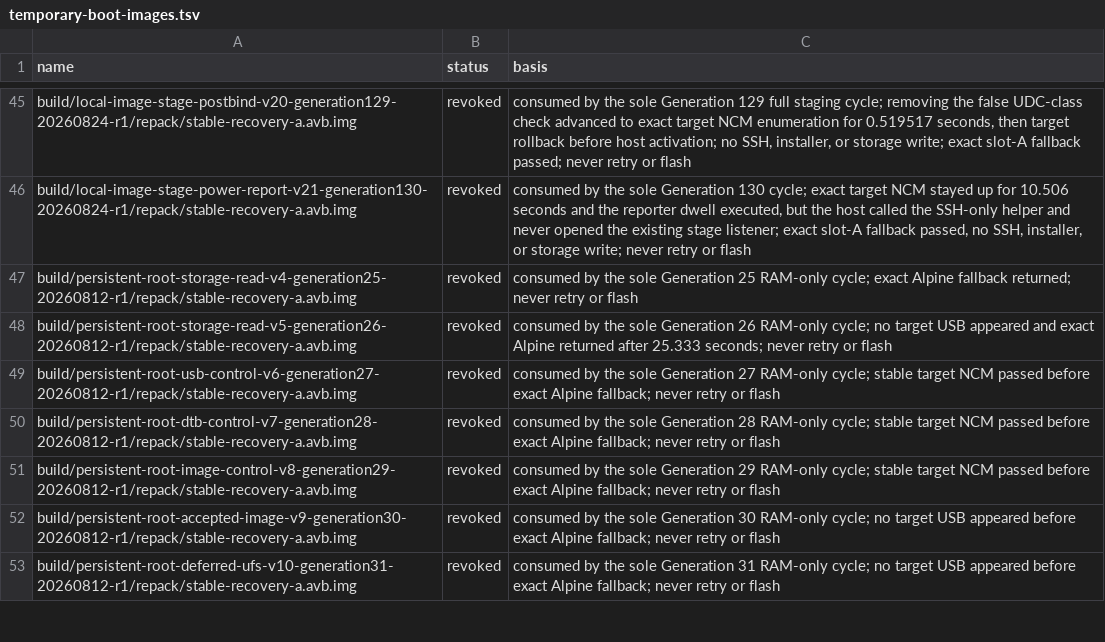
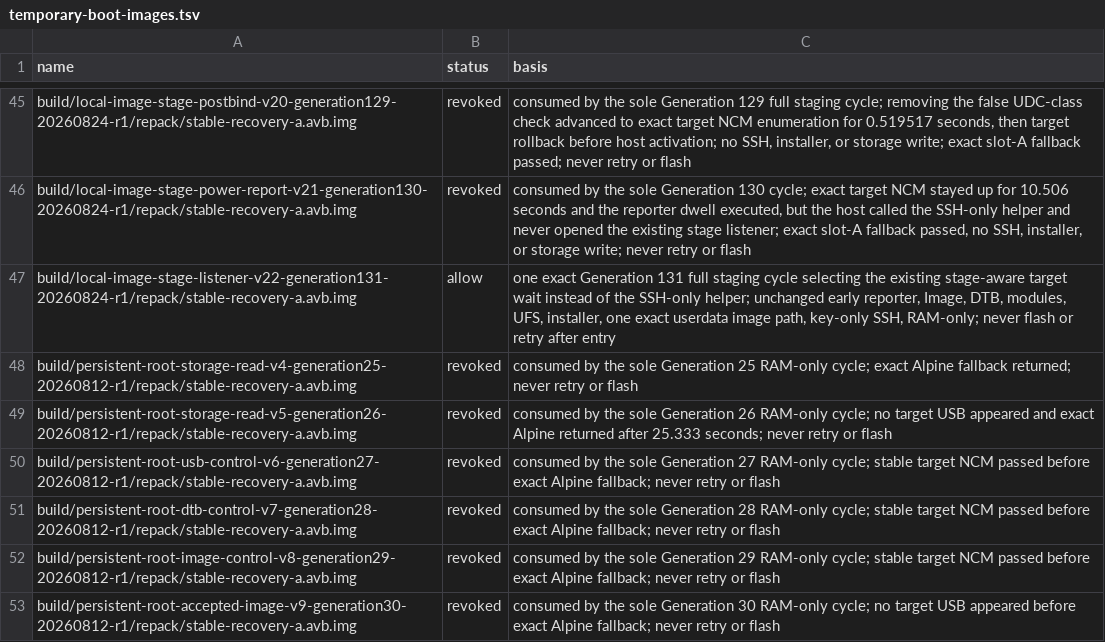
Before and after one commit to klimovich008/rog5-linux, a TSV file: manifests/temporary-boot-images.tsv, drawn as a sheet; only a part is shown, gaps mark what is left out; the shorter side is filled out with more unchanged rows; the diff names each change by its address in the sheet, - before the commit and + after, or states it on an @@ line.

```diff
--- a/manifests/temporary-boot-images.tsv
+++ b/manifests/temporary-boot-images.tsv
+row 47: build/local-image-stage-listener-v22-generation131-20260824-r1/repack/stable-recovery-a.avb.img | allow | one exact Generation 131 full staging cycle selecting the existing stage-aware target wait instead of the SSH-only helper; unchanged early reporter, Image, DTB, modules, UFS, installer, one exact userdata image path, key-only SSH, RAM-only; never flash or retry after entry
```
Also changed, not shown: manifests/artifacts.tsv, 13 other files.
